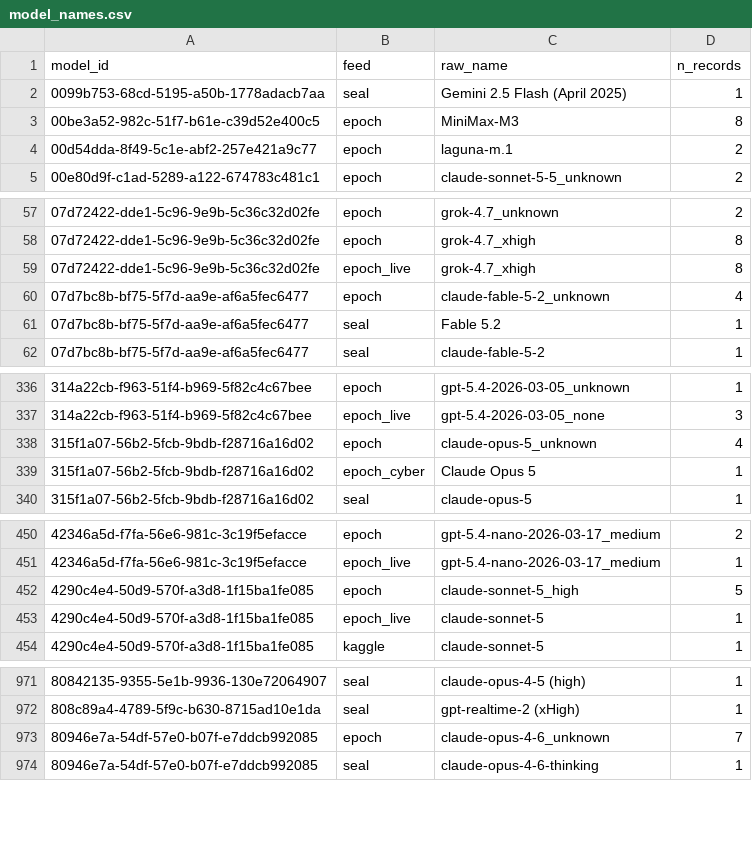
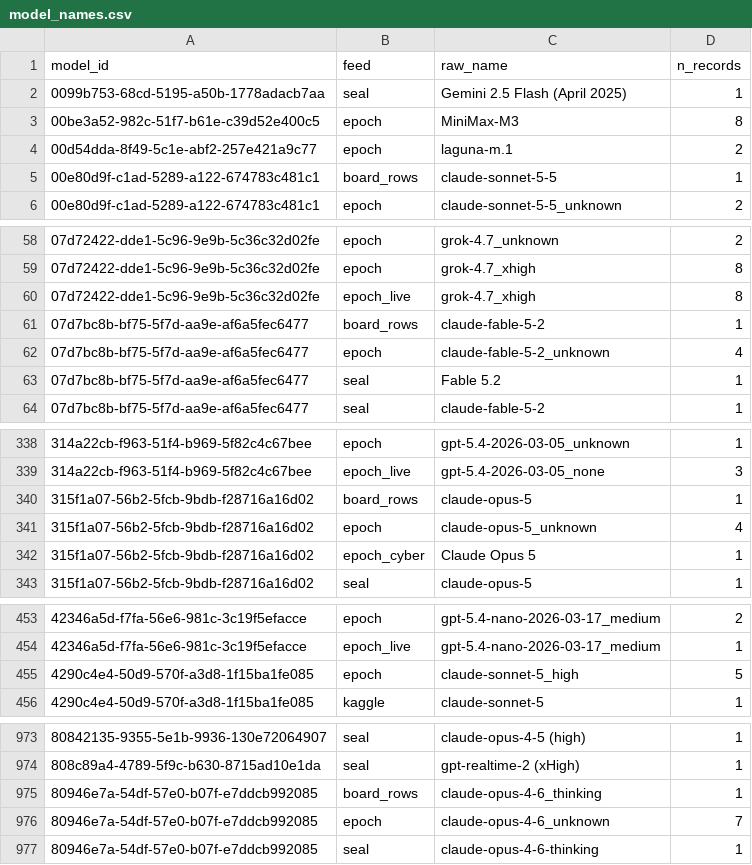
Before and after one commit to General-Purpose-AI-Policy-Lab/benchmark-data-pipeline, a CSV file: 2_database/20261117/model_names.csv, drawn as a sheet; only a part is shown, gaps mark what is left out; removed rows and columns are numbered as before the commit, all else as after; the diff covers the shown part only; the diff names each change by its address in the sheet, - before the commit and + after, or states it on an @@ line.

```diff
--- a/2_database/20261117/model_names.csv
+++ b/2_database/20261117/model_names.csv
+row 5: 00e80d9f-c1ad-5289-a122-674783c481c1 | board_rows | claude-sonnet-5-5 | 1
+row 61: 07d7bc8b-bf75-5f7d-aa9e-af6a5fec6477 | board_rows | claude-fable-5-2 | 1
+row 340: 315f1a07-56b2-5fcb-9bdb-f28716a16d02 | board_rows | claude-opus-5 | 1
-row 453: 4290c4e4-50d9-570f-a3d8-1f15ba1fe085 | epoch_live | claude-sonnet-5 | 1
+row 975: 80946e7a-54df-57e0-b07f-e7ddcb992085 | board_rows | claude-opus-4-6_thinking | 1
```
Also changed, not shown: 6 added rows elsewhere in this file, 8 other files.
